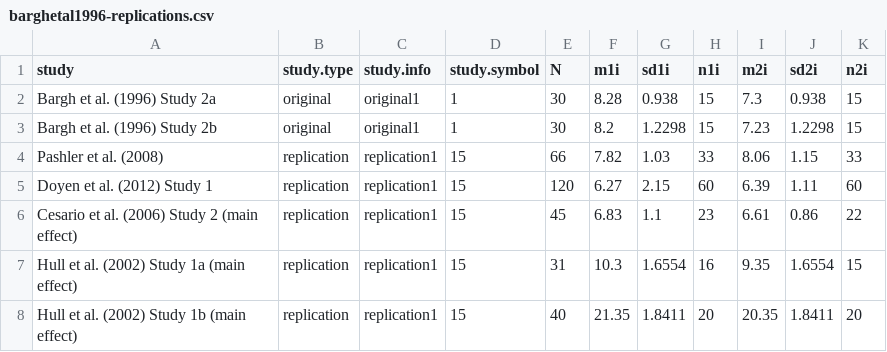
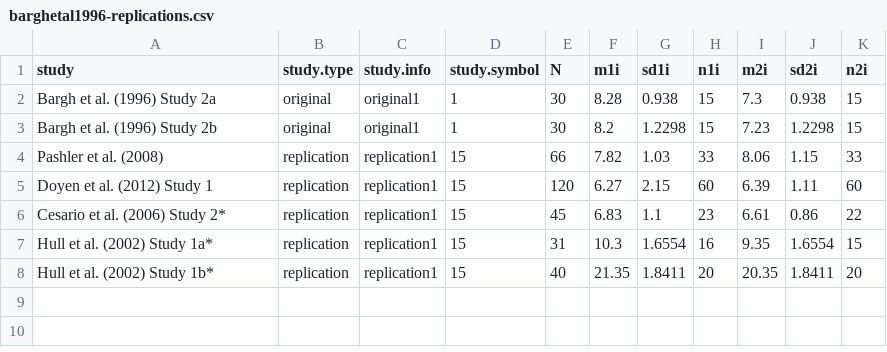
Before and after one commit to eplebel/science-commons, a CSV file: curated/barghetal1996/barghetal1996-replications.csv, drawn as a sheet.

```diff
--- a/curated/barghetal1996/barghetal1996-replications.csv
+++ b/curated/barghetal1996/barghetal1996-replications.csv
@@ -5,4 +5,4 @@ Bargh et al. (1996) Study 2b,original,original1,1,30,8.2,1.2298,15,7.23,1.2298,1
      Doyen et al. (2012) Study 1,replication,replication1,15,120,6.27,2.15,60,6.39,1.11,60
-     Cesario et al. (2006) Study 2 (main effect),replication,replication1,15,45,6.83,1.1,23,6.61,0.86,22
-     Hull et al. (2002) Study 1a (main effect),replication,replication1,15,31,10.3,1.6554,16,9.35,1.6554,15
-     Hull et al. (2002) Study 1b (main effect),replication,replication1,15,40,21.35,1.8411,20,20.35,1.8411,20
+     Cesario et al. (2006) Study 2*,replication,replication1,15,45,6.83,1.1,23,6.61,0.86,22
+     Hull et al. (2002) Study 1a*,replication,replication1,15,31,10.3,1.6554,16,9.35,1.6554,15
+     Hull et al. (2002) Study 1b*,replication,replication1,15,40,21.35,1.8411,20,20.35,1.8411,20
```
Also changed, not shown: 25 other files.
